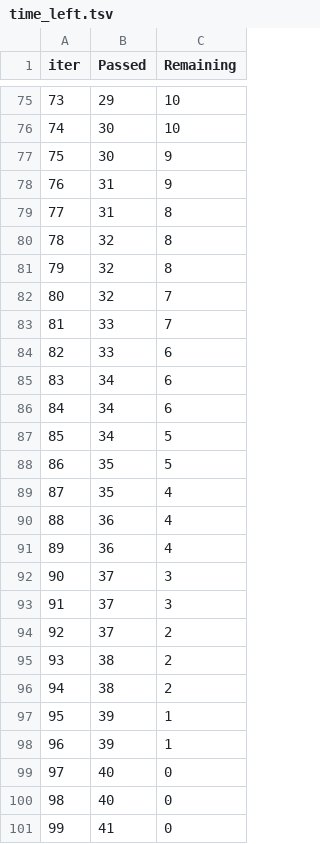
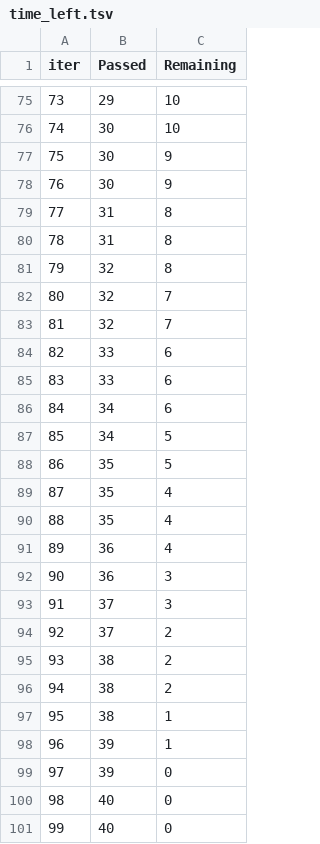
Before and after one commit to vinayak-mamgain/ML_Project, a TSV file: catboost_info/time_left.tsv, drawn as a sheet; only a part is shown, gaps mark what is left out; removed rows and columns are numbered as before the commit, all else as after; the diff covers the shown part only; the diff names each change by its address in the sheet, - before the commit and + after, or states it on an @@ line.

```diff
--- a/catboost_info/time_left.tsv
+++ b/catboost_info/time_left.tsv
@@ column A (iter) renumbered between rows 6 and 101 @@
+row 78: 76 | 30 | 9
-C79 (Remaining): 9
+C79 (Remaining): 8
-row 81: 79 | 32 | 8
-B83 (Passed): 33
+B83 (Passed): 32
-row 85: 83 | 34 | 6
+row 85: 83 | 33 | 6
+row 90: 88 | 35 | 4
-C92 (Remaining): 4
+C92 (Remaining): 3
-row 92: 90 | 37 | 3
+row 97: 95 | 38 | 1
-C99 (Remaining): 1
+C99 (Remaining): 0
-row 101: 99 | 41 | 0
```
Also changed, not shown: 10 added rows, 10 removed rows and 19 edited cells elsewhere in this file, 8 other files.
